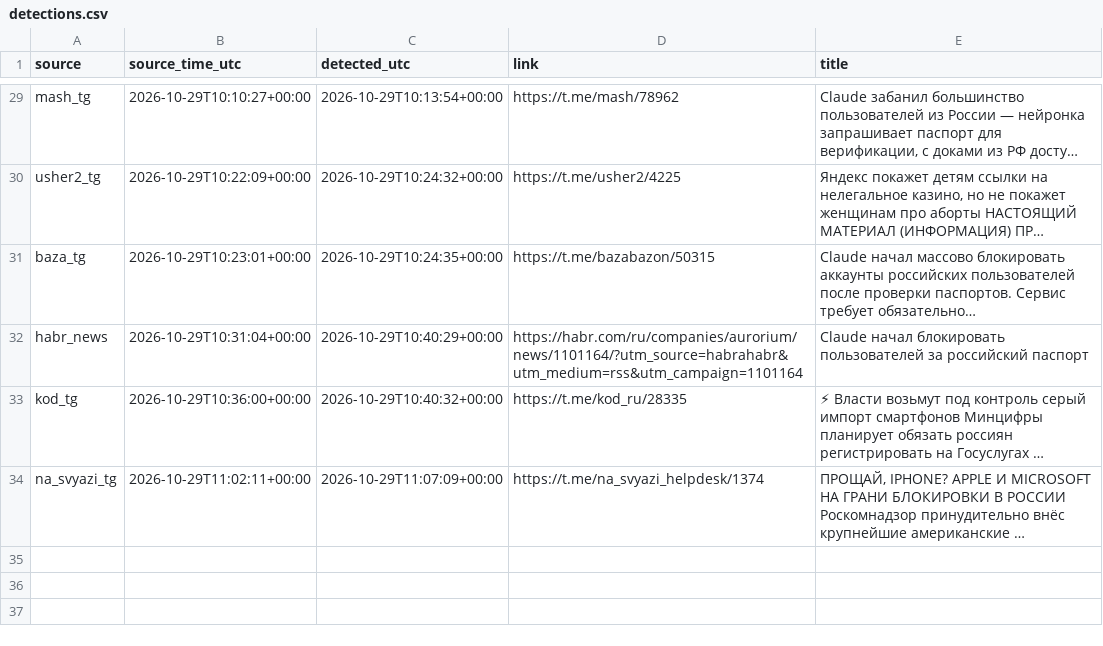
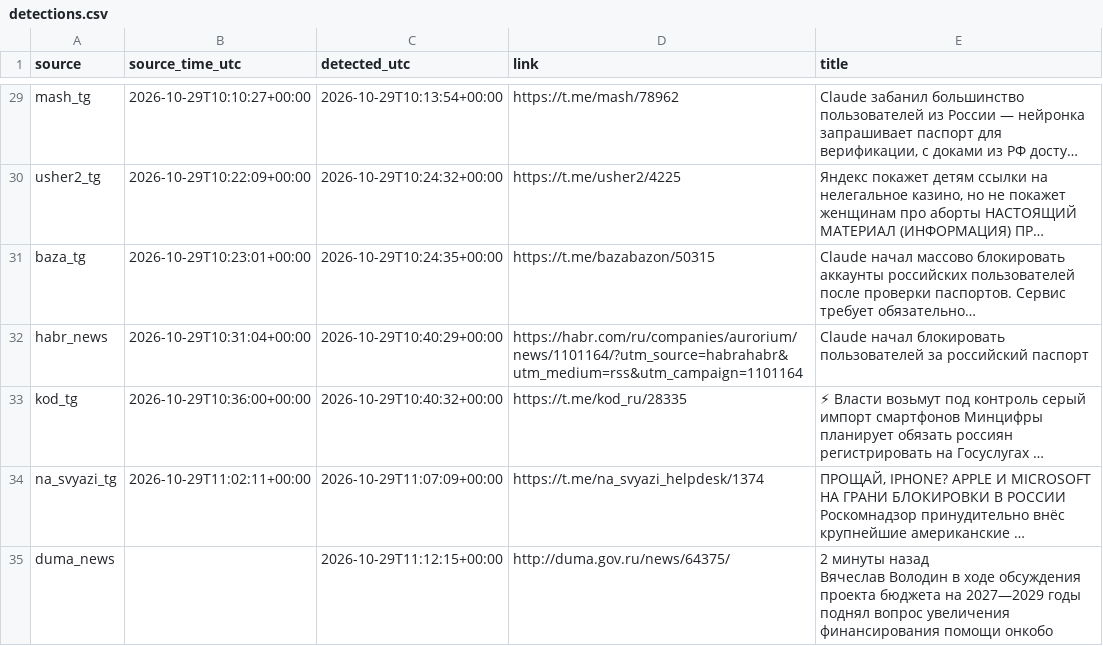
Before and after one commit to kvyvo/rknkid-radar, a CSV file: detections.csv, drawn as a sheet; only a part is shown, gaps mark what is left out.

```diff
--- a/detections.csv
+++ b/detections.csv
@@ -58 +58,10 @@ kod_tg,2026-10-29T10:36:00+00:00,2026-10-29T10:40:32+00:00,https://t.me/kod_ru/2
 na_svyazi_tg,2026-10-29T11:02:11+00:00,2026-10-29T11:07:09+00:00,https://t.me/na_svyazi_helpdesk/1374,"ПРОЩАЙ, IPHONE? APPLE И MICROSOFT НА ГРАНИ БЛОКИРОВКИ В РОССИИ Роскомнадзор принудительно внёс крупнейшие американские …"
+duma_news,,2026-10-29T11:12:15+00:00,http://duma.gov.ru/news/64375/,"2 минуты назад
+
+
+
+
+
+
+
+ Вячеслав Володин в ходе обсуждения проекта бюджета на 2027—2029 годы поднял вопрос увеличения финансирования помощи онкобо"
```
Also changed, not shown: 1 other file.
